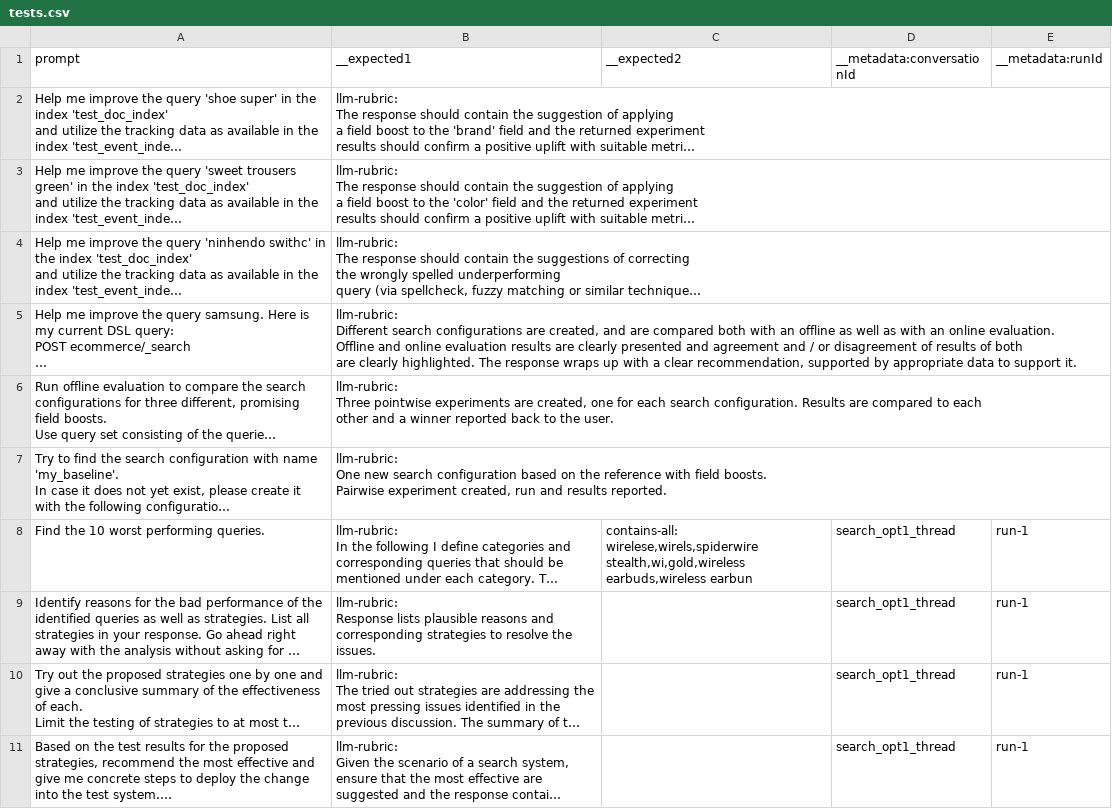
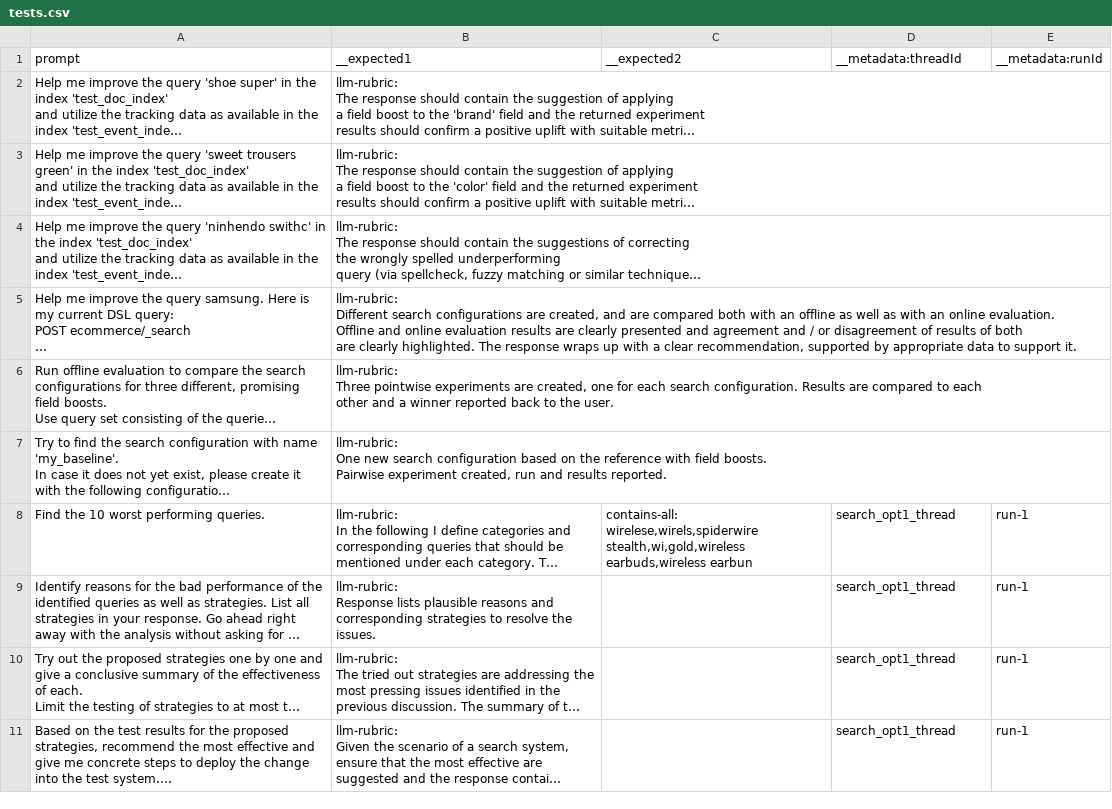
Before and after one commit to awagen/opensearch-agent-server, a CSV file: tests_promptfoo/test_cases/functional/slow/tests.csv, drawn as a sheet; long unchanged cells end in …; the diff names each change by its address in the sheet, - before the commit and + after, or states it on an @@ line.

Commit message:
- Added AG_UI_DEFAULT_EVENT_STREAM_CHECK_TIMEOUT config setting to avoid aborted messages due to timeout for longer running answers - changing conversationId to threadId to match the apps naming
Signed-off-by: awagen <awagen@posteo.net>

```diff
--- a/tests_promptfoo/test_cases/functional/slow/tests.csv
+++ b/tests_promptfoo/test_cases/functional/slow/tests.csv
-D1: __metadata:conversationId
+D1: __metadata:threadId
```
Also changed, not shown: 5 other files.
